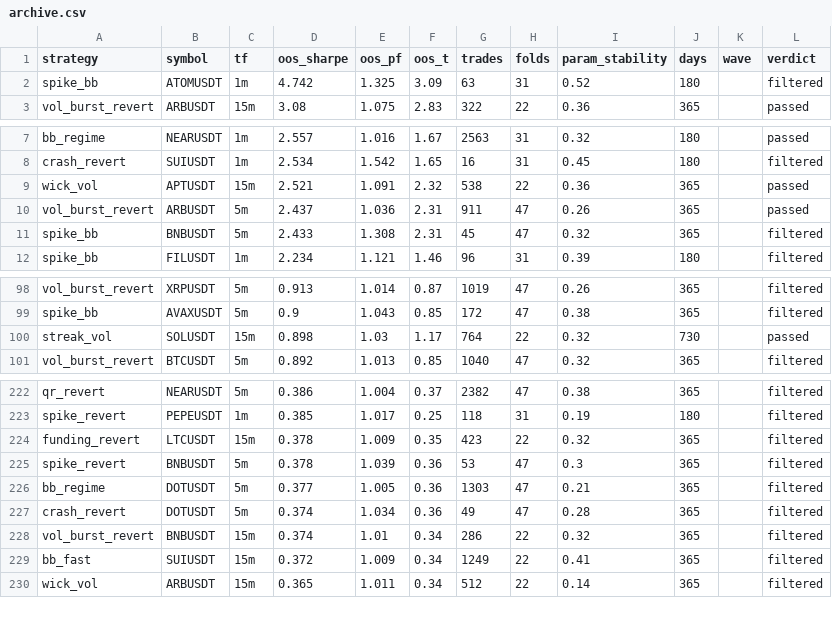
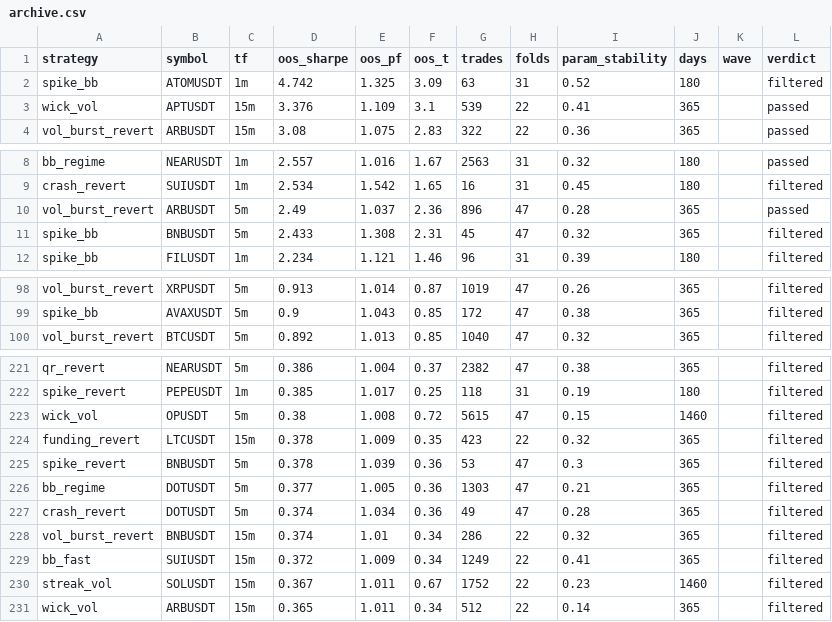
Before and after one commit to davletovaalmira11-creator/my-termux-project, a CSV file: scalp-lab/reports/archive.csv, drawn as a sheet; only a part is shown, gaps mark what is left out; the diff covers the shown part only.

```diff
--- a/scalp-lab/reports/archive.csv
+++ b/scalp-lab/reports/archive.csv
@@ -2,2 +2,3 @@ strategy,symbol,tf,oos_sharpe,oos_pf,oos_t,trades,folds,param_stability,days,wav
 spike_bb,ATOMUSDT,1m,4.742,1.325,3.09,63,31,0.52,180,,filtered
+wick_vol,APTUSDT,15m,3.376,1.109,3.1,539,22,0.41,365,,passed
 vol_burst_revert,ARBUSDT,15m,3.08,1.075,2.83,322,22,0.36,365,,passed
@@ -8,4 +9,3 @@ bb_regime,NEARUSDT,1m,2.557,1.016,1.67,2563,31,0.32,180,,passed
 crash_revert,SUIUSDT,1m,2.534,1.542,1.65,16,31,0.45,180,,filtered
-wick_vol,APTUSDT,15m,2.521,1.091,2.32,538,22,0.36,365,,passed
-vol_burst_revert,ARBUSDT,5m,2.437,1.036,2.31,911,47,0.26,365,,passed
+vol_burst_revert,ARBUSDT,5m,2.49,1.037,2.36,896,47,0.28,365,,passed
 spike_bb,BNBUSDT,5m,2.433,1.308,2.31,45,47,0.32,365,,filtered
@@ -99,3 +99,2 @@ vol_burst_revert,XRPUSDT,5m,0.913,1.014,0.87,1019,47,0.26,365,,filtered
 spike_bb,AVAXUSDT,5m,0.9,1.043,0.85,172,47,0.38,365,,filtered
-streak_vol,SOLUSDT,15m,0.898,1.03,1.17,764,22,0.32,730,,passed
 vol_burst_revert,BTCUSDT,5m,0.892,1.013,0.85,1040,47,0.32,365,,filtered
@@ -223,2 +222,3 @@ qr_revert,NEARUSDT,5m,0.386,1.004,0.37,2382,47,0.38,365,,filtered
 spike_revert,PEPEUSDT,1m,0.385,1.017,0.25,118,31,0.19,180,,filtered
+wick_vol,OPUSDT,5m,0.38,1.008,0.72,5615,47,0.15,1460,,filtered
 funding_revert,LTCUSDT,15m,0.378,1.009,0.35,423,22,0.32,365,,filtered
@@ -229,2 +229,3 @@ vol_burst_revert,BNBUSDT,15m,0.374,1.01,0.34,286,22,0.32,365,,filtered
 bb_fast,SUIUSDT,15m,0.372,1.009,0.34,1249,22,0.41,365,,filtered
+streak_vol,SOLUSDT,15m,0.367,1.011,0.67,1752,22,0.23,1460,,filtered
 wick_vol,ARBUSDT,15m,0.365,1.011,0.34,512,22,0.14,365,,filtered
```
Also changed, not shown: 1 removed row elsewhere in this file, scalp-lab/reports/leaderboard.csv, 2 other files.
